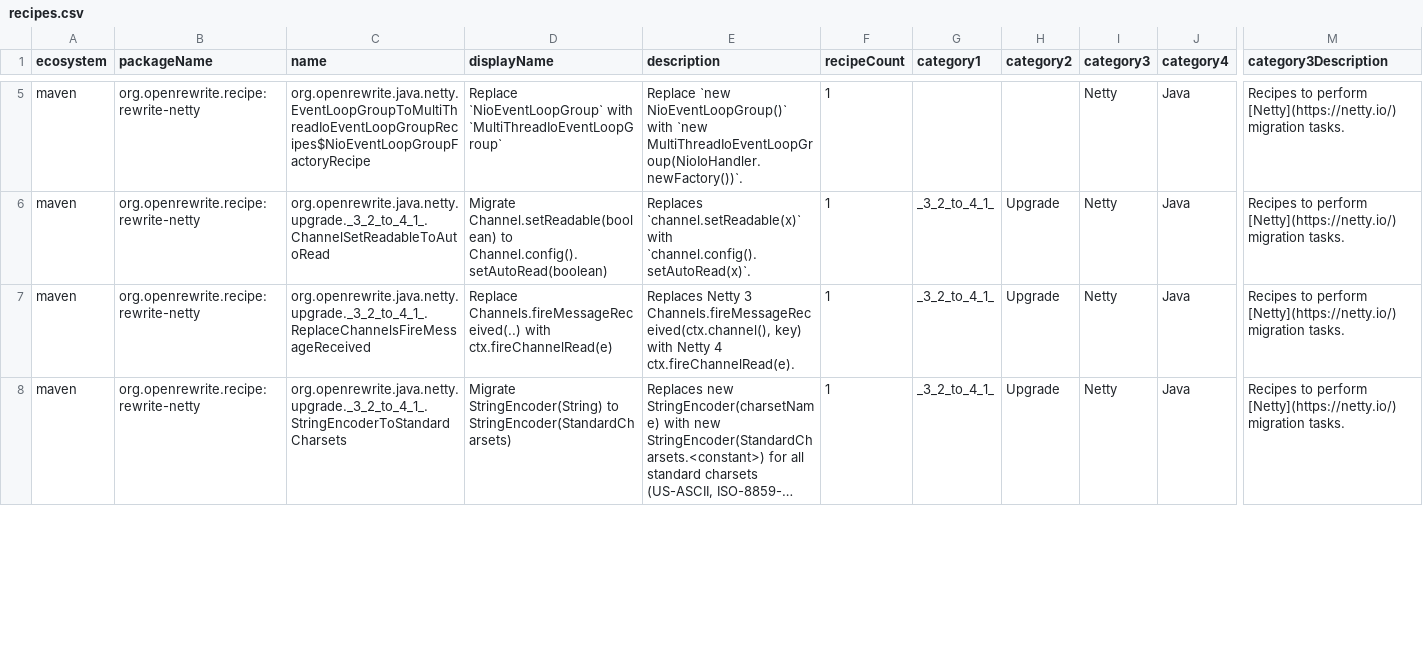
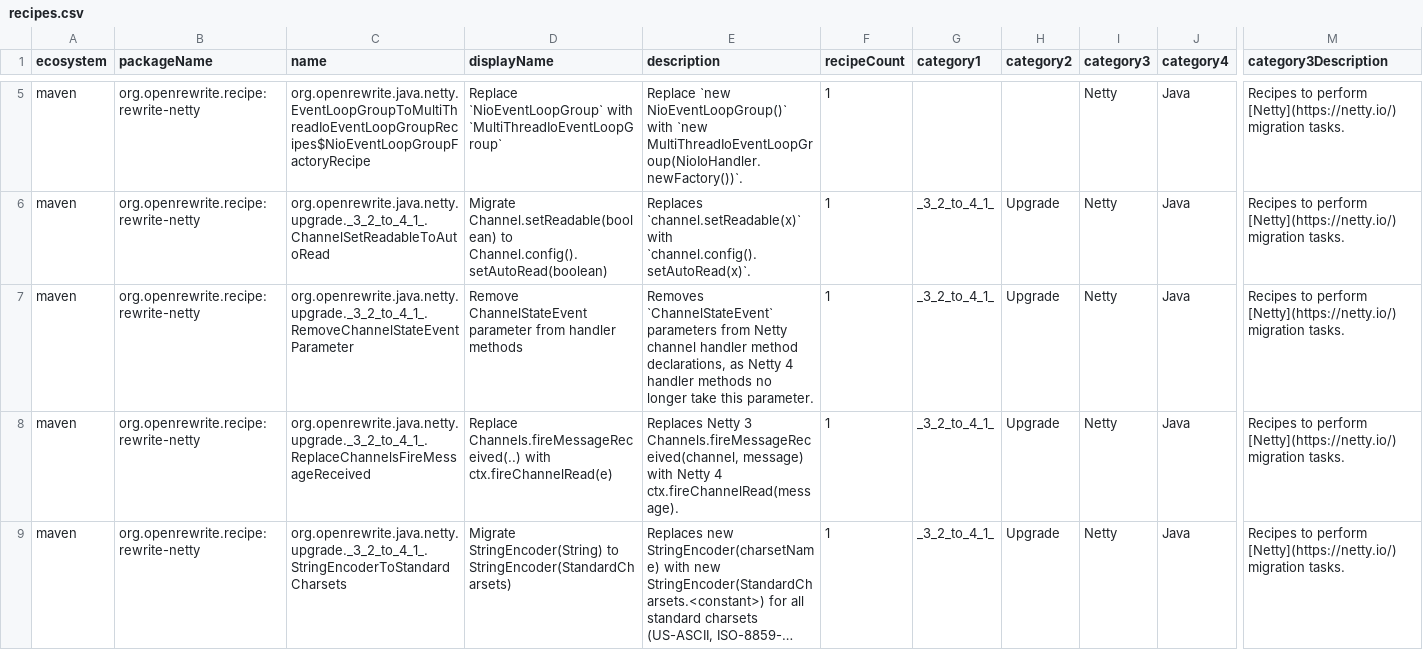
Before and after one commit to openrewrite/rewrite-netty, a CSV file: src/main/resources/META-INF/rewrite/recipes.csv, drawn as a sheet; only a part is shown, gaps mark what is left out; long unchanged cells end in …; addresses are those after the commit; rows hold the shown columns only; the diff covers the shown part only; the diff names each change by its address in the sheet, - before the commit and + after, or states it on an @@ line.

Commit message:
Update recipes.csv

```diff
--- a/src/main/resources/META-INF/rewrite/recipes.csv
+++ b/src/main/resources/META-INF/rewrite/recipes.csv
+row 7: maven | org.openrewrite.recipe:rewrite-netty | org.openrewrite.java.netty.upgrade._3_2_to_4_1_.RemoveChannelStateEventParameter | Remove ChannelStateEvent parameter from handler methods | Removes `ChannelStateEvent` parameters from Netty channel handler method declarations, as Netty 4 handler methods no longer take this parameter. | 1 | _3_2_to_4_1_ | Upgrade | Netty | Java | Recipes to perform [Netty](https://netty.io/) migration tasks.
-E8 (description): …Netty 3 Channels.fireMessageReceived(ctx.channel(), key) with Netty 4 ctx.fireChannelRead(e).
+E8 (description): …Netty 3 Channels.fireMessageReceived(channel, message) with Netty 4 ctx.fireChannelRead(message).
```
Also changed, not shown: 2 edited cells elsewhere in this file.
